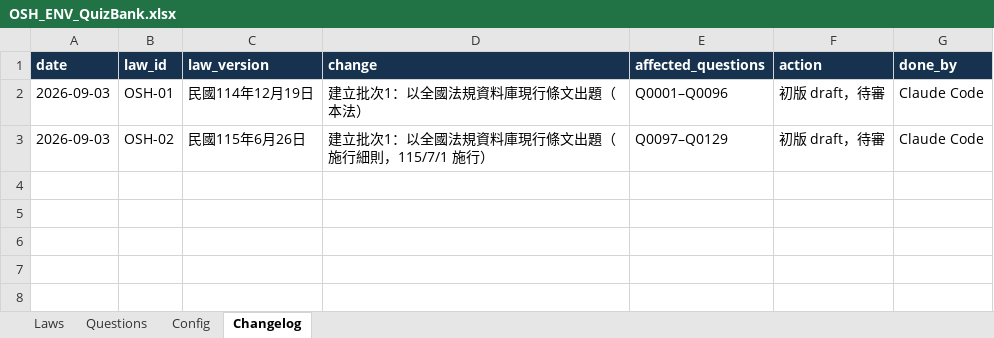
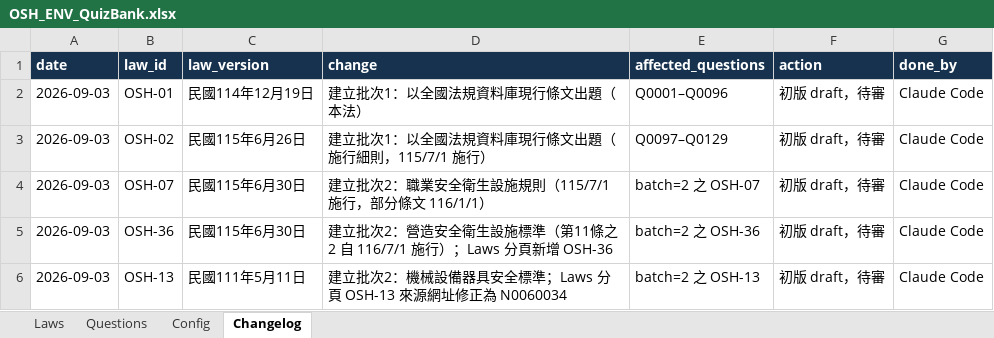
Before and after one commit to Civ077/taiwan-osh-quiz, an Excel workbook: 題庫/OSH_ENV_QuizBank.xlsx, sheet Changelog, drawn as a sheet; values as stored, in another font and other column widths than the file's, no borders; the diff names each change by its address in the sheet, - before the commit and + after, or states it on an @@ line.

```diff
--- a/題庫/OSH_ENV_QuizBank.xlsx (sheet Changelog)
+++ b/題庫/OSH_ENV_QuizBank.xlsx (sheet Changelog)
+row 4: 2026-09-03 | OSH-07 | 民國115年6月30日 | 建立批次2：職業安全衛生設施規則（115/7/1 施行，部分條文 116/1/1） | batch=2 之 OSH-07 | 初版 draft，待審 | Claude Code
+row 5: 2026-09-03 | OSH-36 | 民國115年6月30日 | 建立批次2：營造安全衛生設施標準（第11條之2 自 116/7/1 施行）；Laws 分頁新增 OSH-36 | batch=2 之 OSH-36 | 初版 draft，待審 | Claude Code
+row 6: 2026-09-03 | OSH-13 | 民國111年5月11日 | 建立批次2：機械設備器具安全標準；Laws 分頁 OSH-13 來源網址修正為 N0060034 | batch=2 之 OSH-13 | 初版 draft，待審 | Claude Code
```
Also changed, not shown: sheet Questions, sheet Laws, 21 other files.
